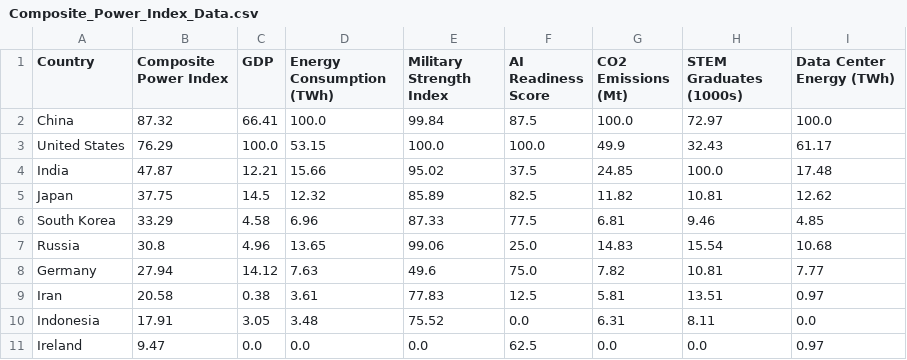
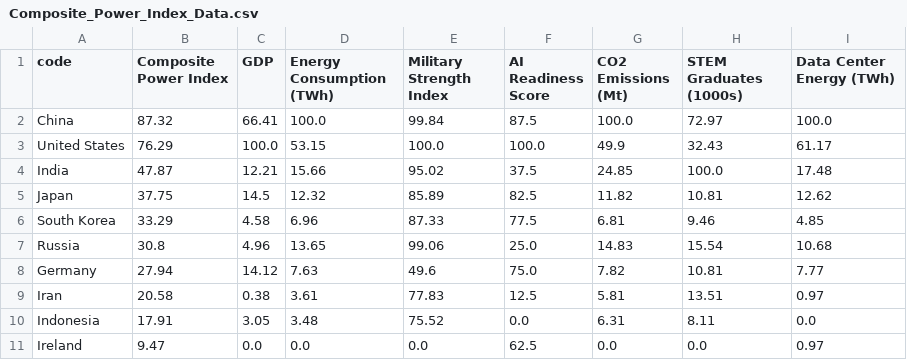
Before and after one commit to ninjaflamingo-2025/data, a CSV file: Composite_Power_Index_Data.csv, drawn as a sheet.

Commit message:
Update Composite_Power_Index_Data.csv

```diff
--- a/Composite_Power_Index_Data.csv
+++ b/Composite_Power_Index_Data.csv
@@ -1,2 +1,2 @@
-Country,Composite Power Index,GDP,Energy Consumption (TWh),Military Strength Index,AI Readiness Score,CO2 Emissions (Mt),STEM Graduates (1000s),Data Center Energy (TWh)
+code,Composite Power Index,GDP,Energy Consumption (TWh),Military Strength Index,AI Readiness Score,CO2 Emissions (Mt),STEM Graduates (1000s),Data Center Energy (TWh)
 China,87.32,66.41,100.0,99.84,87.5,100.0,72.97,100.0
```
